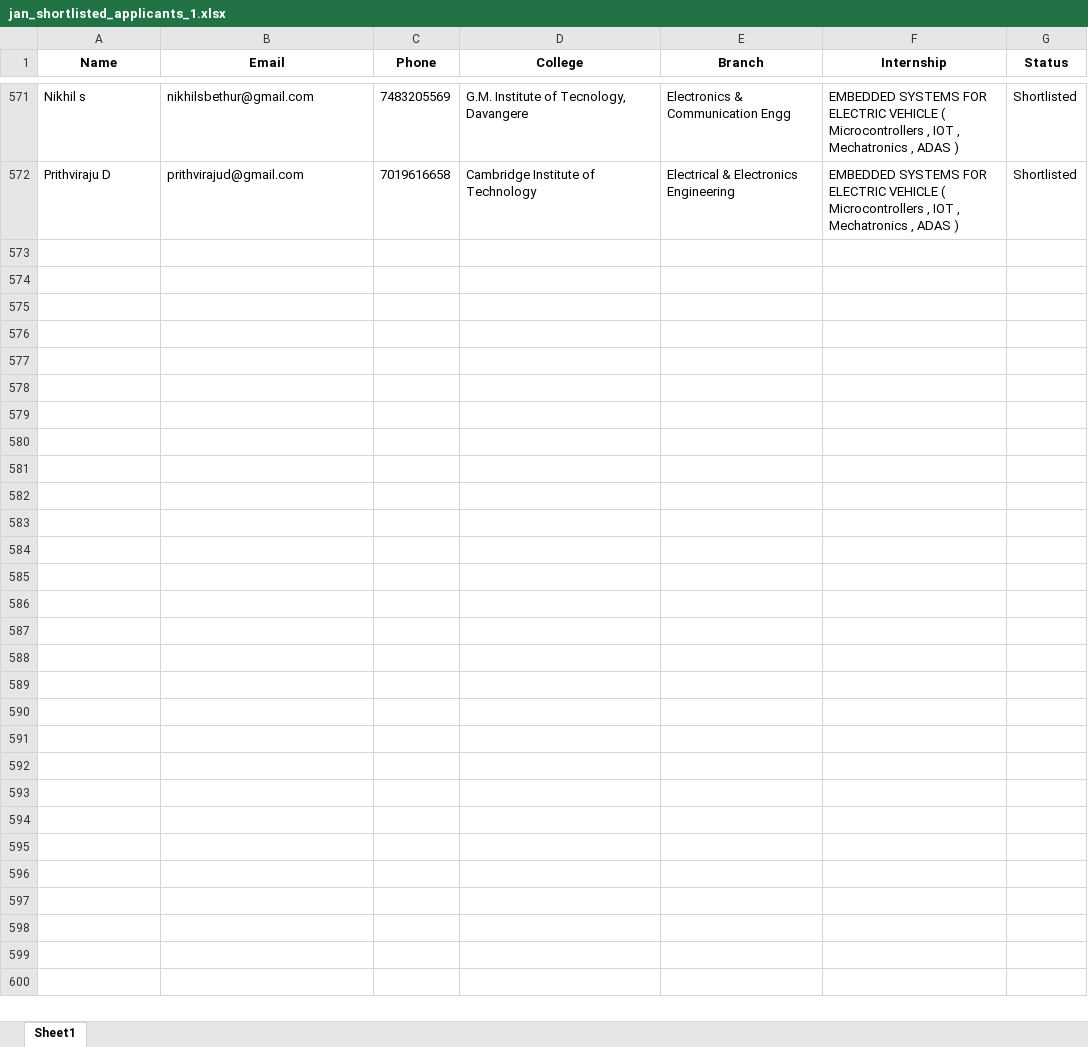
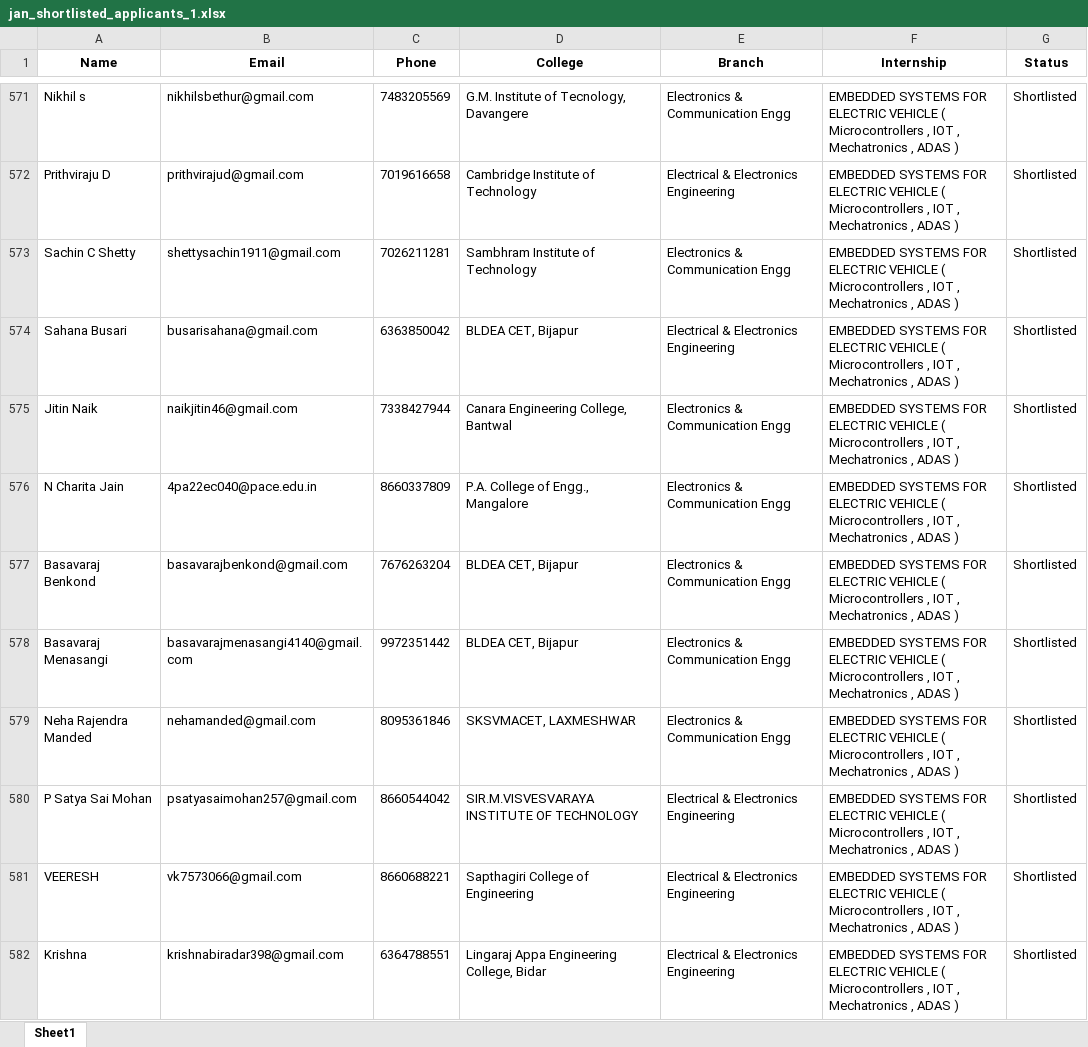
Before and after one commit to ayushgayakwad/visionastraa-website, an Excel workbook: VTU EV Internship Offer Letters/jan_shortlisted_applicants_1.xlsx, sheet Sheet1, drawn as a sheet; only a part is shown, gaps mark what is left out; values as stored, in another font and other column widths than the file's, no borders; the diff covers the shown part only; the diff names each change by its address in the sheet, - before the commit and + after, or states it on an @@ line.

```diff
--- a/VTU EV Internship Offer Letters/jan_shortlisted_applicants_1.xlsx (sheet Sheet1)
+++ b/VTU EV Internship Offer Letters/jan_shortlisted_applicants_1.xlsx (sheet Sheet1)
+row 573: Sachin C Shetty | shettysachin1911@gmail.com | 7026211281 | Sambhram Institute of Technology | Electronics & Communication Engg | EMBEDDED SYSTEMS FOR ELECTRIC VEHICLE ( Microcontrollers , IOT , Mechatronics , ADAS ) | Shortlisted
+row 574: Sahana Busari | busarisahana@gmail.com | 6363850042 | BLDEA CET, Bijapur | Electrical & Electronics Engineering | EMBEDDED SYSTEMS FOR ELECTRIC VEHICLE ( Microcontrollers , IOT , Mechatronics , ADAS ) | Shortlisted
+row 575: Jitin Naik | naikjitin46@gmail.com | 7338427944 | Canara Engineering College, Bantwal | Electronics & Communication Engg | EMBEDDED SYSTEMS FOR ELECTRIC VEHICLE ( Microcontrollers , IOT , Mechatronics , ADAS ) | Shortlisted
+row 576: N Charita Jain | 4pa22ec040@pace.edu.in | 8660337809 | P.A. College of Engg., Mangalore | Electronics & Communication Engg | EMBEDDED SYSTEMS FOR ELECTRIC VEHICLE ( Microcontrollers , IOT , Mechatronics , ADAS ) | Shortlisted
+row 577: Basavaraj Benkond | basavarajbenkond@gmail.com | 7676263204 | BLDEA CET, Bijapur | Electronics & Communication Engg | EMBEDDED SYSTEMS FOR ELECTRIC VEHICLE ( Microcontrollers , IOT , Mechatronics , ADAS ) | Shortlisted
+row 578: Basavaraj Menasangi | basavarajmenasangi4140@gmail.com | 9972351442 | BLDEA CET, Bijapur | Electronics & Communication Engg | EMBEDDED SYSTEMS FOR ELECTRIC VEHICLE ( Microcontrollers , IOT , Mechatronics , ADAS ) | Shortlisted
+row 579: Neha Rajendra Manded | nehamanded@gmail.com | 8095361846 | SKSVMACET, LAXMESHWAR | Electronics & Communication Engg | EMBEDDED SYSTEMS FOR ELECTRIC VEHICLE ( Microcontrollers , IOT , Mechatronics , ADAS ) | Shortlisted
+row 580: P Satya Sai Mohan | psatyasaimohan257@gmail.com | 8660544042 | SIR.M.VISVESVARAYA INSTITUTE OF TECHNOLOGY | Electrical & Electronics Engineering | EMBEDDED SYSTEMS FOR ELECTRIC VEHICLE ( Microcontrollers , IOT , Mechatronics , ADAS ) | Shortlisted
+row 581: VEERESH | vk7573066@gmail.com | 8660688221 | Sapthagiri College of Engineering | Electrical & Electronics Engineering | EMBEDDED SYSTEMS FOR ELECTRIC VEHICLE ( Microcontrollers , IOT , Mechatronics , ADAS ) | Shortlisted
+row 582: Krishna | krishnabiradar398@gmail.com | 6364788551 | Lingaraj Appa Engineering College, Bidar | Electrical & Electronics Engineering | EMBEDDED SYSTEMS FOR ELECTRIC VEHICLE ( Microcontrollers , IOT , Mechatronics , ADAS ) | Shortlisted
```
Also changed, not shown: 29 added rows elsewhere in this sheet, VTU EV Internship Offer Letters/jan_offer_released_applicants_10.xlsx, 1 other file.
